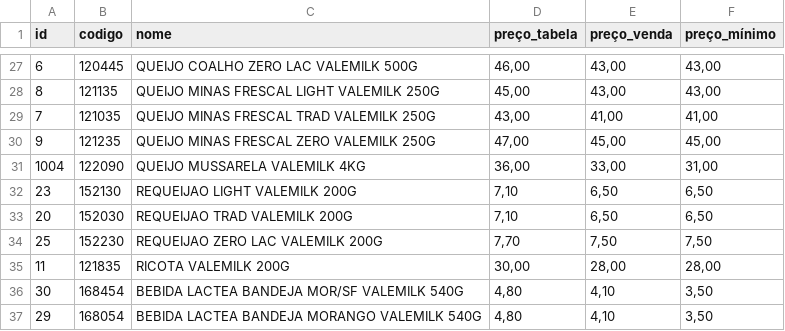
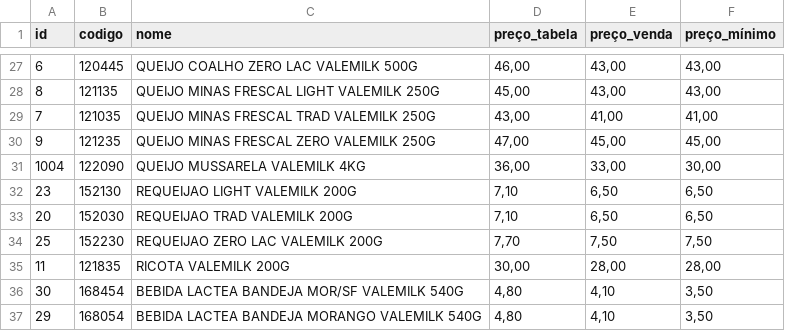
Before and after one commit to ValeMilk/App-pre-os, a CSV file: frontend/public/produtos.csv, drawn as a sheet; only a part is shown, gaps mark what is left out.

Commit message:
preco

```diff
--- a/frontend/public/produtos.csv
+++ b/frontend/public/produtos.csv
@@ -30,3 +30,3 @@
 9;121235;QUEIJO MINAS FRESCAL ZERO VALEMILK 250G;47,00;45,00;45,00
-1004;122090;QUEIJO MUSSARELA VALEMILK 4KG;36,00;33,00;31,00
+1004;122090;QUEIJO MUSSARELA VALEMILK 4KG;36,00;33,00;30,00
 23;152130;REQUEIJAO LIGHT VALEMILK 200G;7,10;6,50;6,50
```
